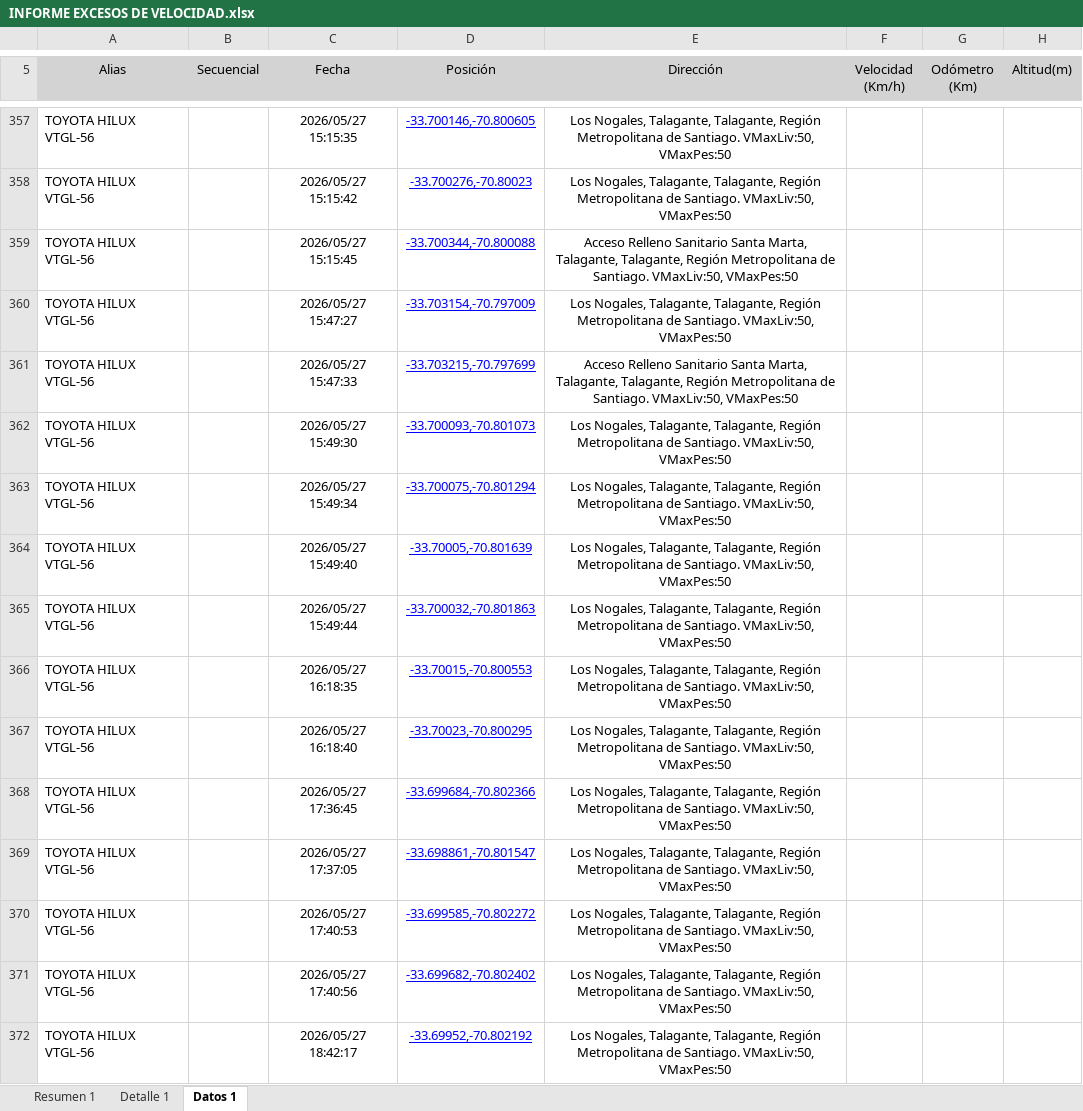
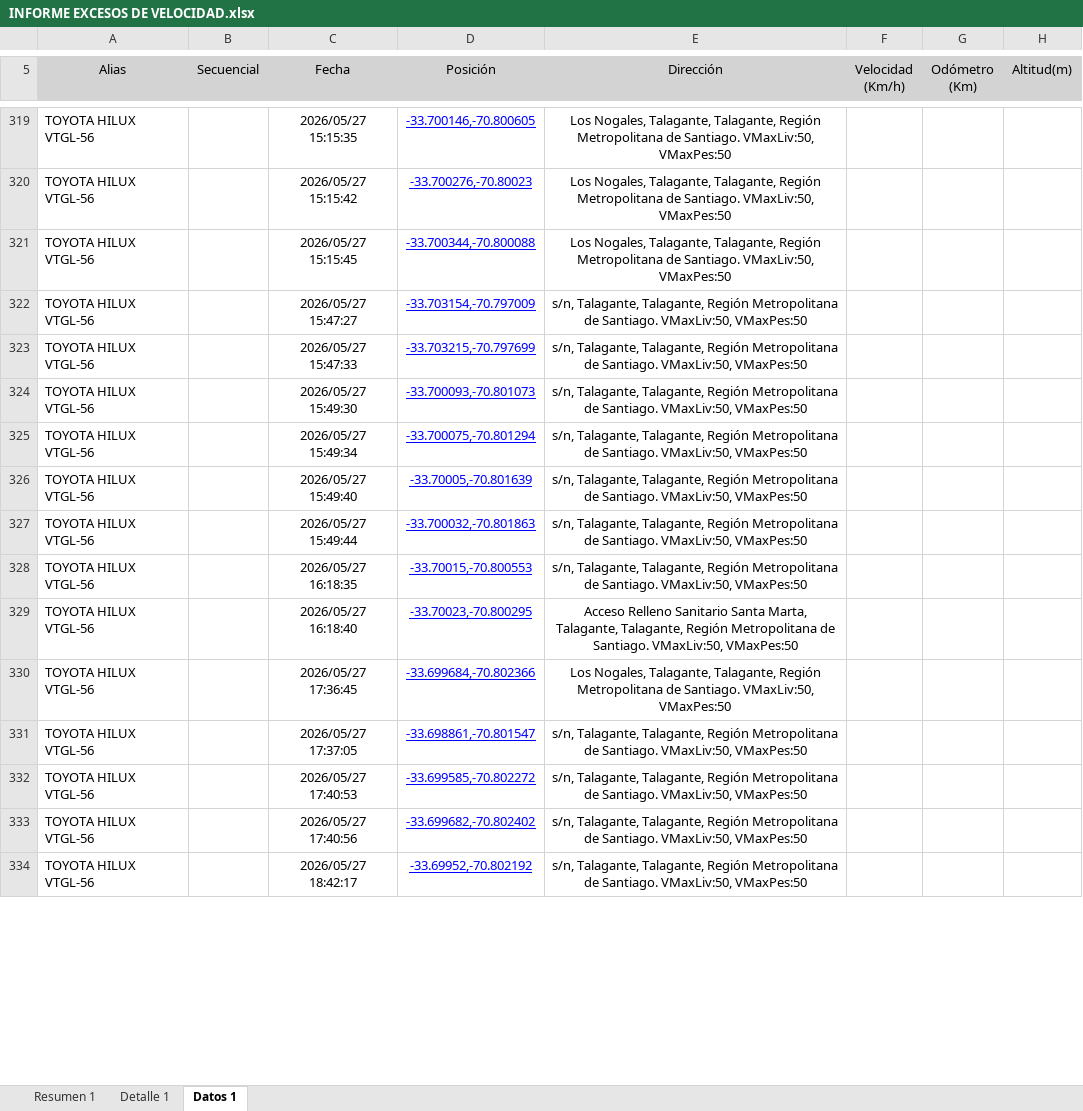
Before and after one commit to WurfelSPA/tracklink-santamarta, an Excel workbook: INFORME EXCESOS DE VELOCIDAD.xlsx, sheet Datos 1, drawn as a sheet; only a part is shown, gaps mark what is left out; values as stored, in another font and other column widths than the file's, no borders; table styles not drawn; addresses are those after the commit; the diff covers the shown part only; the diff names each change by its address in the sheet, - before the commit and + after, or states it on an @@ line.

```diff
--- a/INFORME EXCESOS DE VELOCIDAD.xlsx (sheet Datos 1)
+++ b/INFORME EXCESOS DE VELOCIDAD.xlsx (sheet Datos 1)
-E321 (Dirección): Acceso Relleno Sanitario Santa Marta, Talagante, Talagante,…
+E321 (Dirección): Los Nogales, Talagante, Talagante,…
-E322 (Dirección): Los Nogales, Talagante, Talagante,…
+E322 (Dirección): s/n, Talagante, Talagante,…
-E323 (Dirección): Acceso Relleno Sanitario Santa Marta, Talagante, Talagante,…
+E323 (Dirección): s/n, Talagante, Talagante,…
-E324:E328 (Dirección): Los Nogales, Talagante, Talagante,…
+E324:E328 (Dirección): s/n, Talagante, Talagante,…
-E329 (Dirección): Los Nogales, Talagante, Talagante,…
+E329 (Dirección): Acceso Relleno Sanitario Santa Marta, Talagante, Talagante,…
-E331:E334 (Dirección): Los Nogales, Talagante, Talagante,…
+E331:E334 (Dirección): s/n, Talagante, Talagante,…
```
Also changed, not shown: 58 added rows, 40 removed rows and 513 edited cells elsewhere in this sheet, sheet Detalle 1, sheet Resumen 1.
